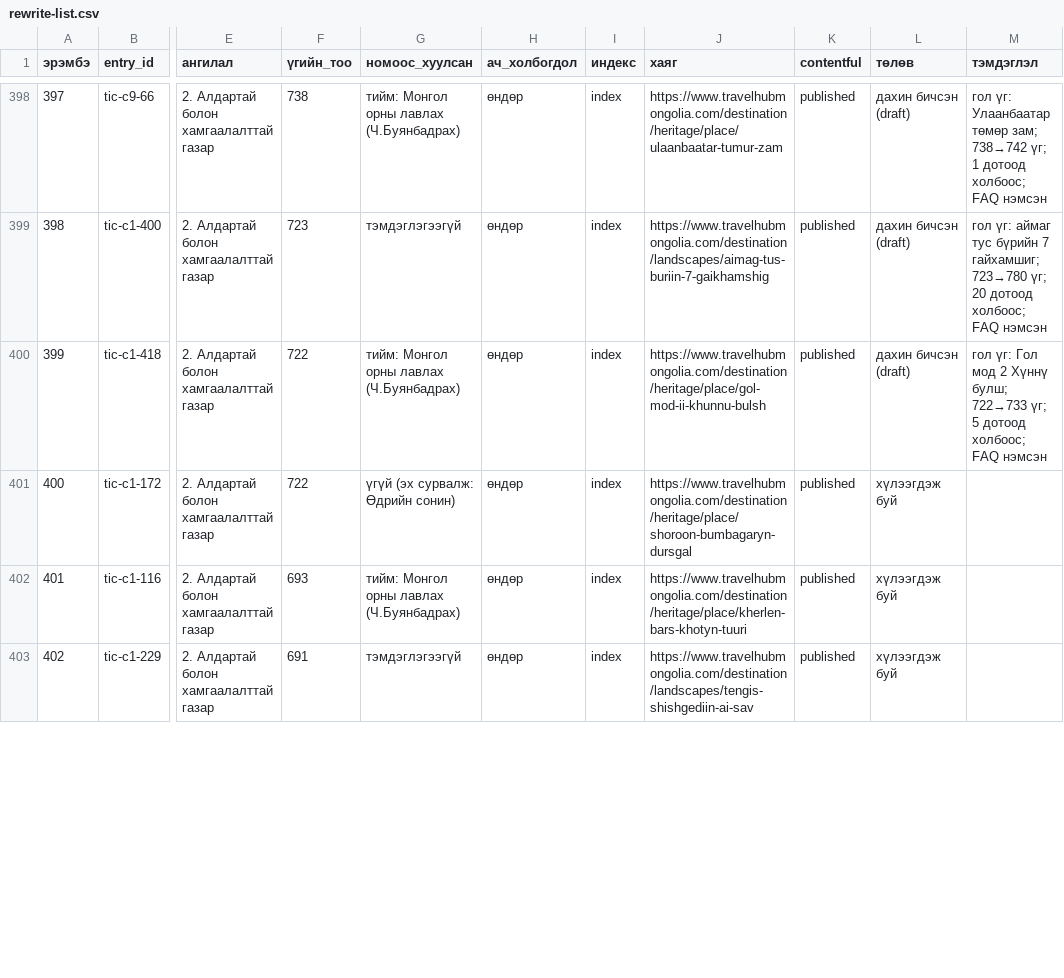
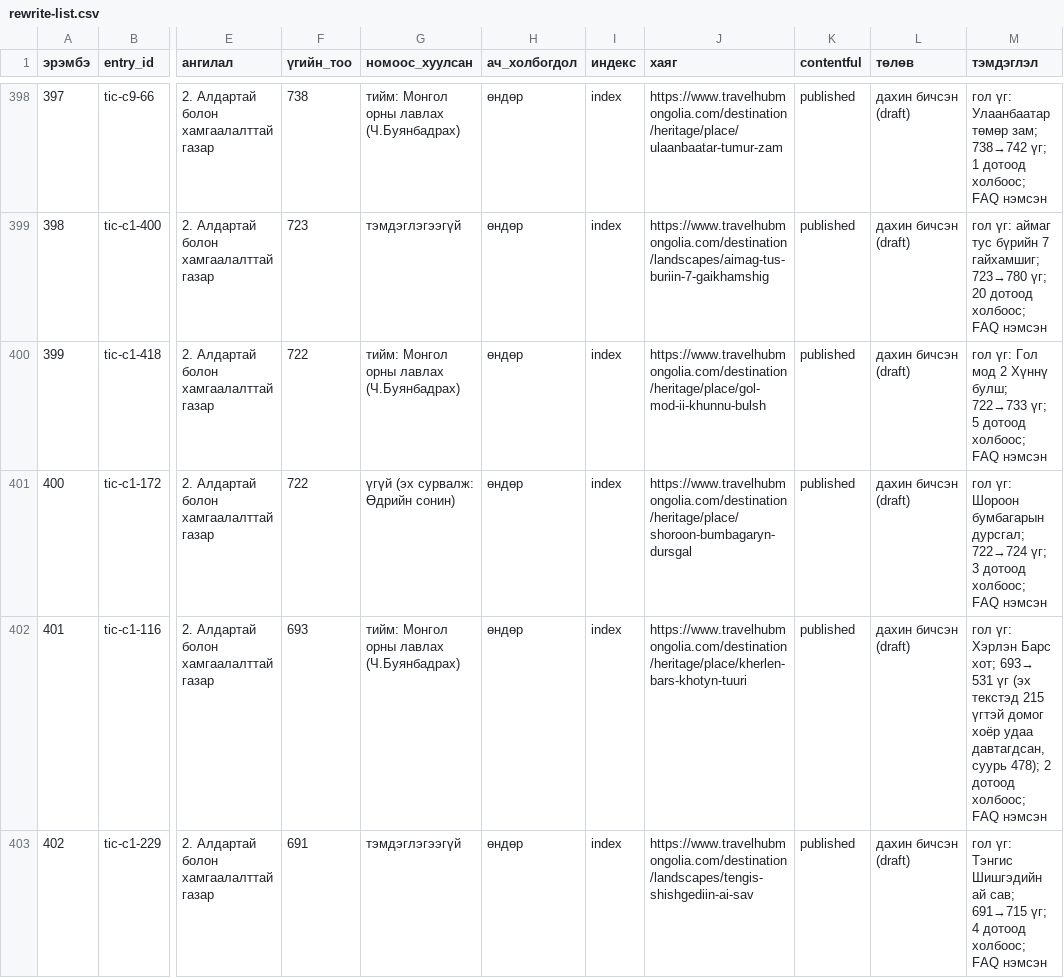
Before and after one commit to joinmemanager/travel-mongolia, a CSV file: docs/plan/rewrite-list.csv, drawn as a sheet; only a part is shown, gaps mark what is left out; ↵ is a line break in a cell; the diff covers the shown part only; the diff names each change by its address in the sheet, - before the commit and + after, or states it on an @@ line.

```diff
--- a/docs/plan/rewrite-list.csv
+++ b/docs/plan/rewrite-list.csv
-L401:L403 (төлөв): хүлээгдэж буй
+L401:L403 (төлөв): дахин бичсэн (draft)
-M401 (тэмдэглэл): (empty)
+M401 (тэмдэглэл): гол үг: Шороон бумбагарын дурсгал; 722→724 үг; 3 дотоод холбоос; FAQ нэмсэн
-M402 (тэмдэглэл): (empty)
+M402 (тэмдэглэл): гол үг: Хэрлэн Барс хот; 693→ ↵ 531 үг (эх текстэд 215 үгтэй домог хоёр удаа давтагдсан, суурь 478); 2 дотоод холбоос; FAQ нэмсэн
-M403 (тэмдэглэл): (empty)
+M403 (тэмдэглэл): гол үг: Тэнгис Шишгэдийн ай сав; 691→715 үг; 4 дотоод холбоос; FAQ нэмсэн
```
Also changed, not shown: 6 edited cells elsewhere in this file, 7 other files.
